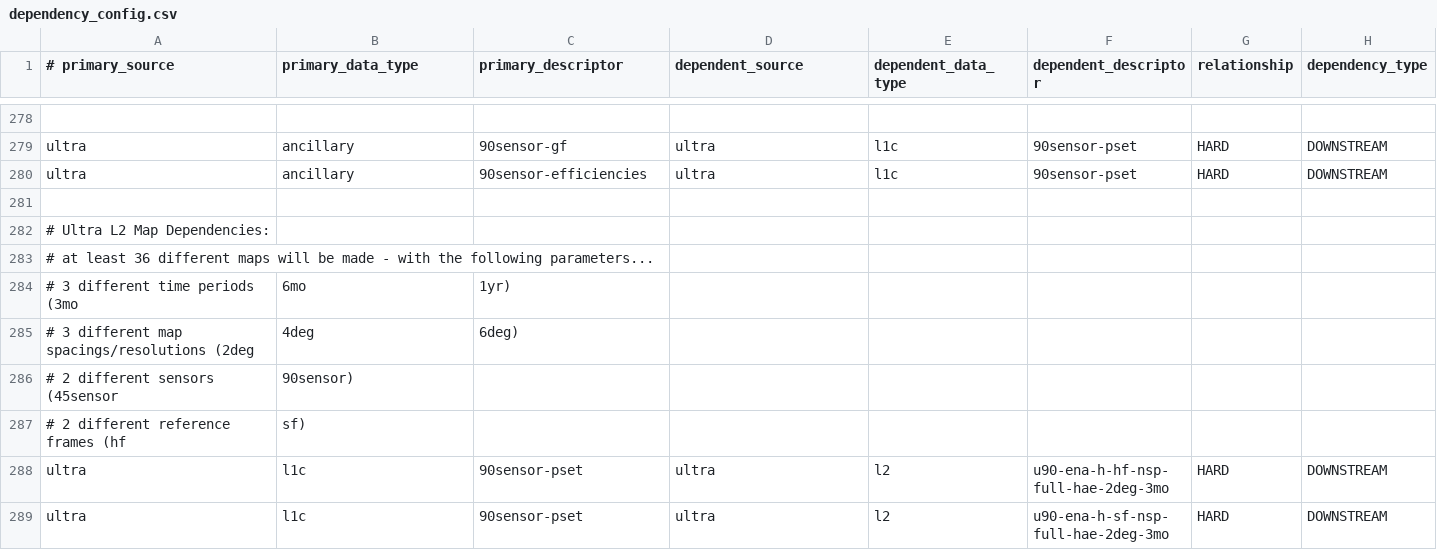
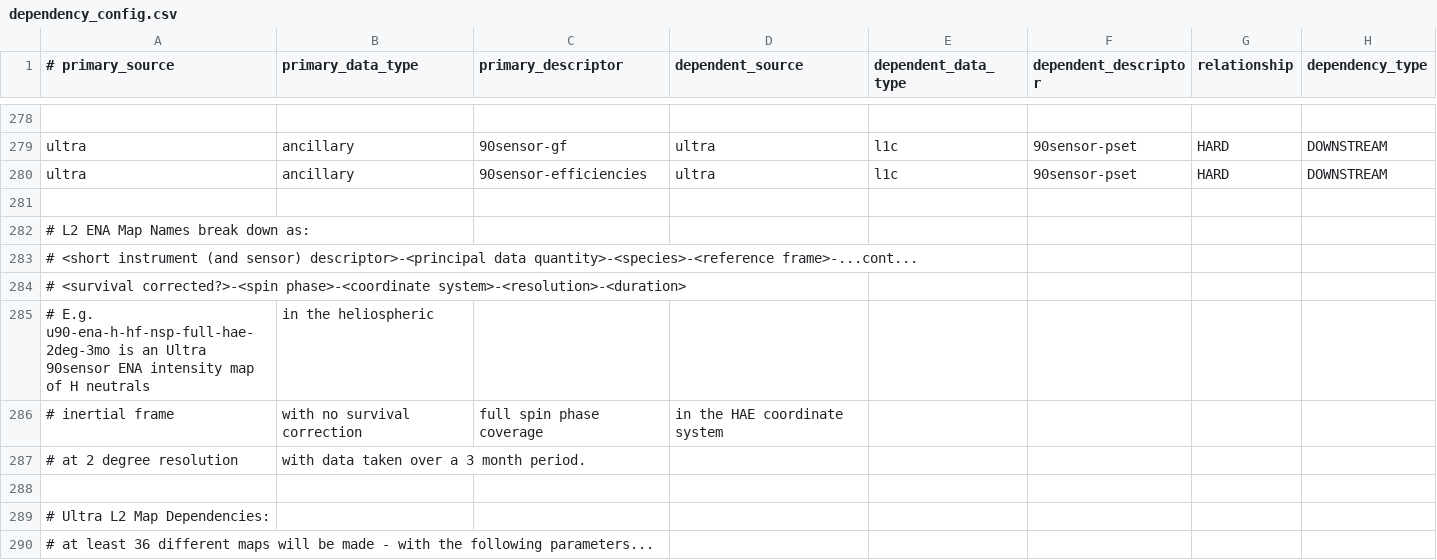
Before and after one commit to laspsandoval/sds-data-manager, a CSV file: sds_data_manager/lambda_code/SDSCode/pipeline_lambdas/dependency_config.csv, drawn as a sheet; only a part is shown, gaps mark what is left out; the shorter side is filled out with more unchanged rows; the diff names each change by its address in the sheet, - before the commit and + after, or states it on an @@ line.

Commit message:
clarifying comment

```diff
--- a/sds_data_manager/lambda_code/SDSCode/pipeline_lambdas/dependency_config.csv
+++ b/sds_data_manager/lambda_code/SDSCode/pipeline_lambdas/dependency_config.csv
+row 282: # L2 ENA Map Names break down as:
+row 283: # <short instrument (and sensor) descriptor>-<principal data quantity>-<species>-<reference frame>-...cont...
+row 284: # <survival corrected?>-<spin phase>-<coordinate system>-<resolution>-<duration>
+row 285: # E.g. u90-ena-h-hf-nsp-full-hae-2deg-3mo is an Ultra 90sensor ENA intensity map of H neutrals | in the heliospheric
+row 286: # inertial frame | with no survival correction | full spin phase coverage | in the HAE coordinate system
+row 287: # at 2 degree resolution | with data taken over a 3 month period.
+row 288: (empty)
```
